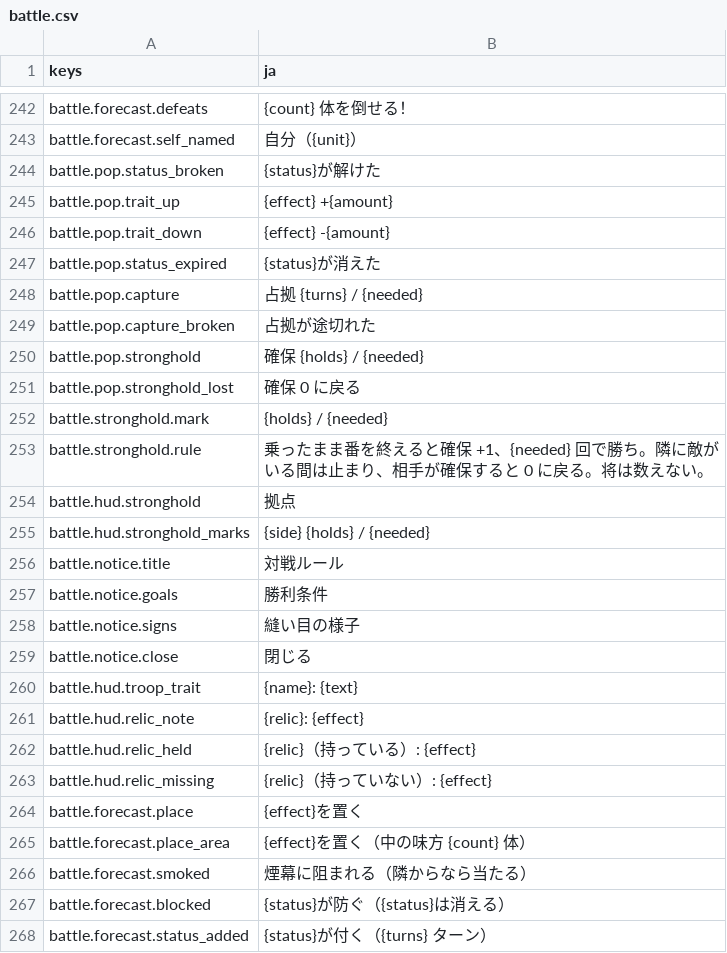
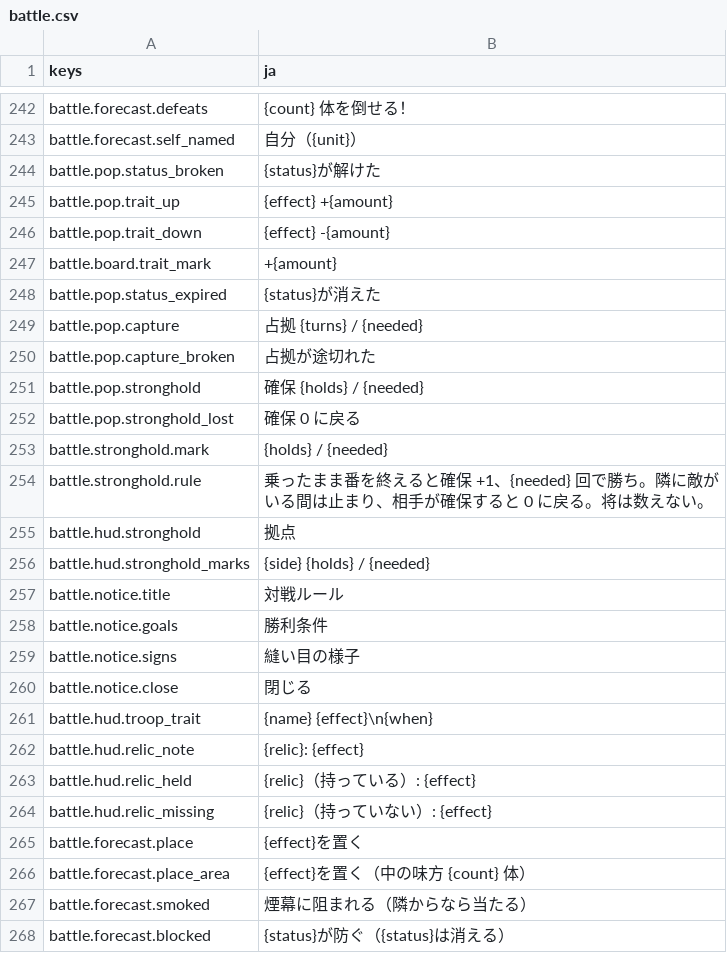
Before and after one commit to mattyan1053/pj-legion, a CSV file: game/text/battle.csv, drawn as a sheet; only a part is shown, gaps mark what is left out; the shorter side is filled out with more unchanged rows.

```diff
--- a/game/text/battle.csv
+++ b/game/text/battle.csv
@@ -248,2 +248,3 @@ battle.pop.trait_up,{effect} +{amount}
 battle.pop.trait_down,{effect} -{amount}
+battle.board.trait_mark,+{amount}
 battle.pop.status_expired,{status}が消えた
@@ -261,3 +262,3 @@ battle.notice.signs,縫い目の様子
 battle.notice.close,閉じる
-battle.hud.troop_trait,{name}: {text}
+battle.hud.troop_trait,{name}　{effect}\n{when}
 battle.hud.relic_note,{relic}: {effect}
```
Also changed, not shown: game/text/deck.csv, game/text/names.csv, 31 other files.
